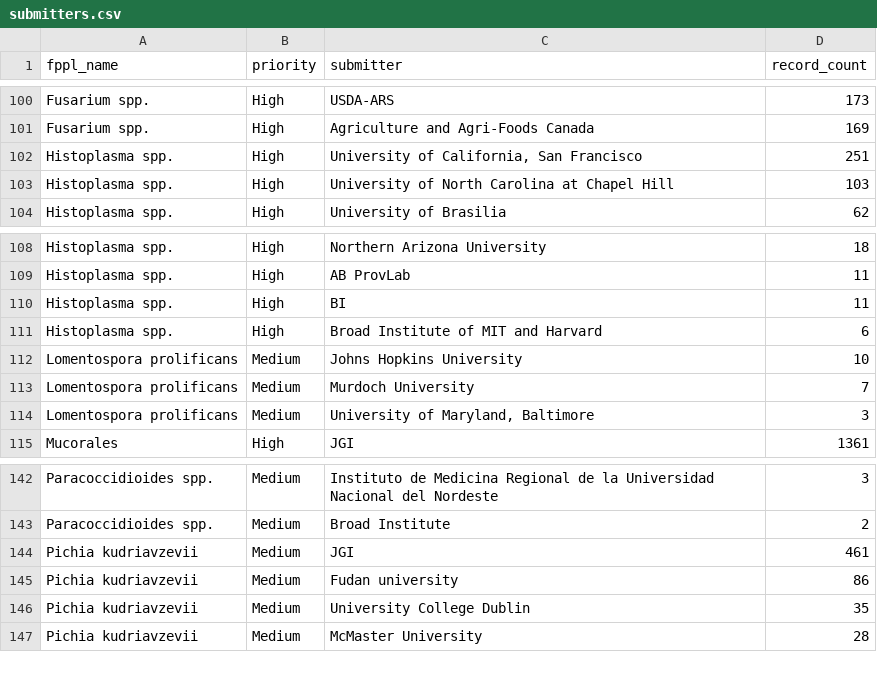
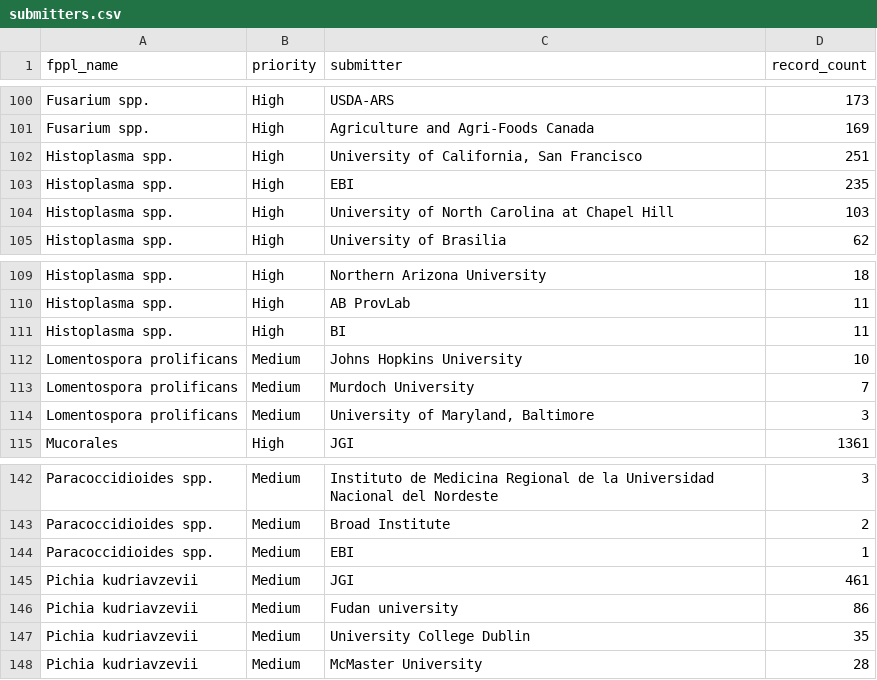
Before and after one commit to happykhan/fungiwatch, a CSV file: build/submitters.csv, drawn as a sheet; only a part is shown, gaps mark what is left out.

Commit message:
chore: daily data update 2026-09-13 —  10 files changed, 11423 insertions(+), 103 deletions(-)

```diff
--- a/build/submitters.csv
+++ b/build/submitters.csv
@@ -102,2 +102,3 @@ Fusarium spp.,High,Agriculture and Agri-Foods Canada,169
 Histoplasma spp.,High,"University of California, San Francisco",251
+Histoplasma spp.,High,EBI,235
 Histoplasma spp.,High,University of North Carolina at Chapel Hill,103
@@ -110,3 +111,2 @@ Histoplasma spp.,High,AB ProvLab,11
 Histoplasma spp.,High,BI,11
-Histoplasma spp.,High,Broad Institute of MIT and Harvard,6
 Lomentospora prolificans,Medium,Johns Hopkins University,10
@@ -143,2 +143,3 @@ Paracoccidioides spp.,Medium,Instituto de Medicina Regional de la Universidad Na
 Paracoccidioides spp.,Medium,Broad Institute,2
+Paracoccidioides spp.,Medium,EBI,1
 Pichia kudriavzevii,Medium,JGI,461
```
Also changed, not shown: build/host_categories.csv, build/submitter_categories.csv, 7 other files.
